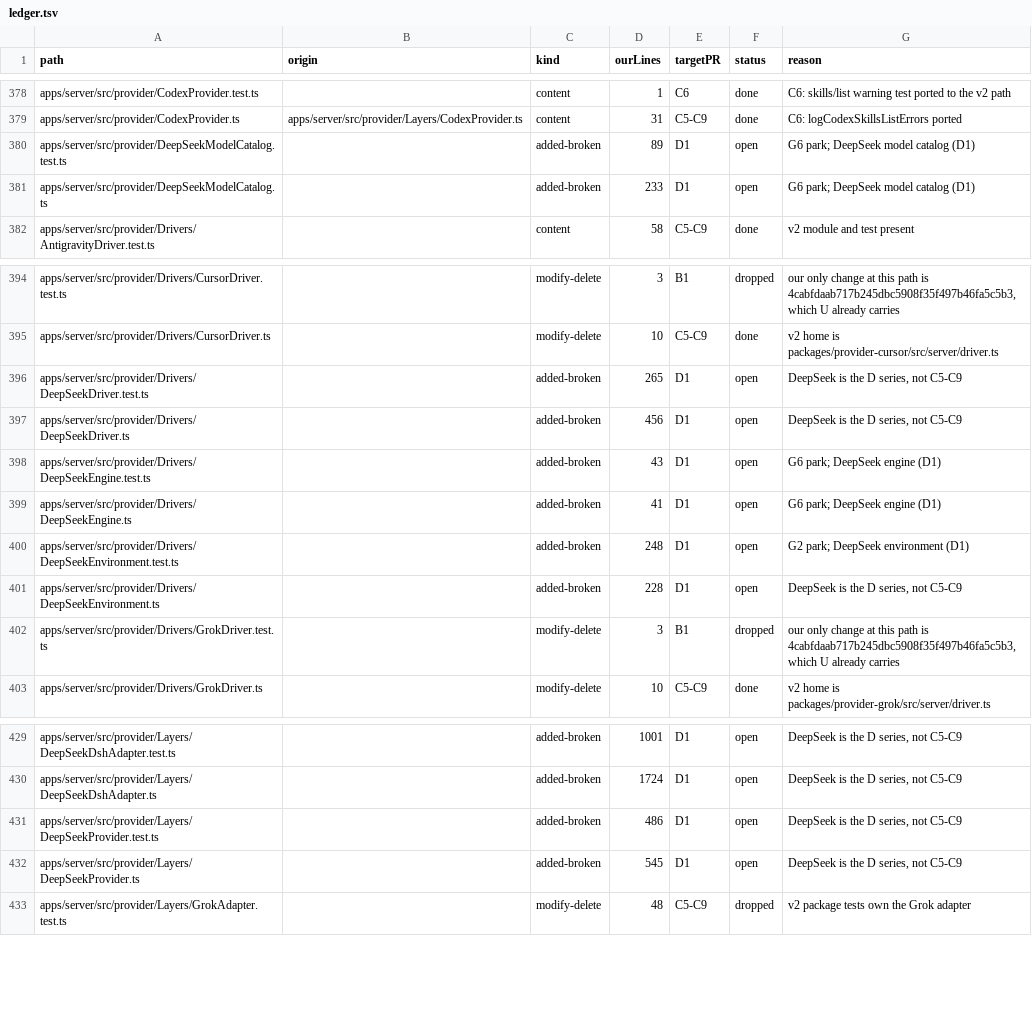
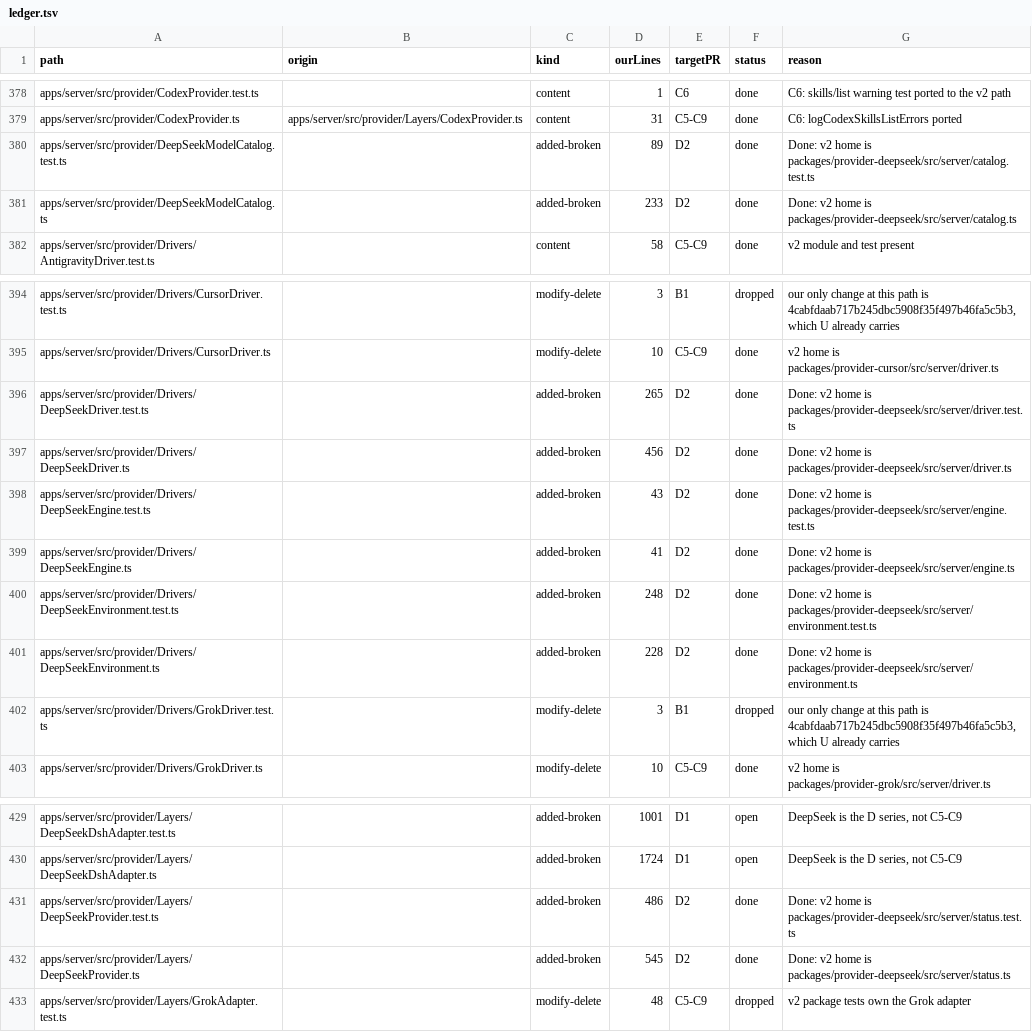
Before and after one commit to haroutB5/personal-bots, a TSV file: scripts/personal/sync/v2-port-ledger/ledger.tsv, drawn as a sheet; only a part is shown, gaps mark what is left out.

Commit message:
chore(sync): close the D2 DeepSeek ledger rows
Ten rows move to their v2 homes: catalog, engine, environment, status and
driver, each with its test. No unrelated row changed.

```diff
--- a/scripts/personal/sync/v2-port-ledger/ledger.tsv
+++ b/scripts/personal/sync/v2-port-ledger/ledger.tsv
@@ -379,4 +379,4 @@ apps/server/src/provider/CodexProvider.test.ts		content	1	C6	done	C6: skills/lis
 apps/server/src/provider/CodexProvider.ts	apps/server/src/provider/Layers/CodexProvider.ts	content	31	C5-C9	done	C6: logCodexSkillsListErrors ported
-apps/server/src/provider/DeepSeekModelCatalog.test.ts		added-broken	89	D1	open	G6 park; DeepSeek model catalog (D1)
-apps/server/src/provider/DeepSeekModelCatalog.ts		added-broken	233	D1	open	G6 park; DeepSeek model catalog (D1)
+apps/server/src/provider/DeepSeekModelCatalog.test.ts		added-broken	89	D2	done	Done: v2 home is packages/provider-deepseek/src/server/catalog.test.ts
+apps/server/src/provider/DeepSeekModelCatalog.ts		added-broken	233	D2	done	Done: v2 home is packages/provider-deepseek/src/server/catalog.ts
 apps/server/src/provider/Drivers/AntigravityDriver.test.ts		content	58	C5-C9	done	v2 module and test present
@@ -395,8 +395,8 @@ apps/server/src/provider/Drivers/CursorDriver.test.ts		modify-delete	3	B1	droppe
 apps/server/src/provider/Drivers/CursorDriver.ts		modify-delete	10	C5-C9	done	v2 home is packages/provider-cursor/src/server/driver.ts
-apps/server/src/provider/Drivers/DeepSeekDriver.test.ts		added-broken	265	D1	open	DeepSeek is the D series, not C5-C9
-apps/server/src/provider/Drivers/DeepSeekDriver.ts		added-broken	456	D1	open	DeepSeek is the D series, not C5-C9
-apps/server/src/provider/Drivers/DeepSeekEngine.test.ts		added-broken	43	D1	open	G6 park; DeepSeek engine (D1)
-apps/server/src/provider/Drivers/DeepSeekEngine.ts		added-broken	41	D1	open	G6 park; DeepSeek engine (D1)
-apps/server/src/provider/Drivers/DeepSeekEnvironment.test.ts		added-broken	248	D1	open	G2 park; DeepSeek environment (D1)
-apps/server/src/provider/Drivers/DeepSeekEnvironment.ts		added-broken	228	D1	open	DeepSeek is the D series, not C5-C9
+apps/server/src/provider/Drivers/DeepSeekDriver.test.ts		added-broken	265	D2	done	Done: v2 home is packages/provider-deepseek/src/server/driver.test.ts
+apps/server/src/provider/Drivers/DeepSeekDriver.ts		added-broken	456	D2	done	Done: v2 home is packages/provider-deepseek/src/server/driver.ts
+apps/server/src/provider/Drivers/DeepSeekEngine.test.ts		added-broken	43	D2	done	Done: v2 home is packages/provider-deepseek/src/server/engine.test.ts
+apps/server/src/provider/Drivers/DeepSeekEngine.ts		added-broken	41	D2	done	Done: v2 home is packages/provider-deepseek/src/server/engine.ts
+apps/server/src/provider/Drivers/DeepSeekEnvironment.test.ts		added-broken	248	D2	done	Done: v2 home is packages/provider-deepseek/src/server/environment.test.ts
+apps/server/src/provider/Drivers/DeepSeekEnvironment.ts		added-broken	228	D2	done	Done: v2 home is packages/provider-deepseek/src/server/environment.ts
 apps/server/src/provider/Drivers/GrokDriver.test.ts		modify-delete	3	B1	dropped	our only change at this path is 4cabfdaab717b245dbc5908f35f497b46fa5c5b3, which U already carries
@@ -430,4 +430,4 @@ apps/server/src/provider/Layers/DeepSeekDshAdapter.test.ts		added-broken	1001	D1
 apps/server/src/provider/Layers/DeepSeekDshAdapter.ts		added-broken	1724	D1	open	DeepSeek is the D series, not C5-C9
-apps/server/src/provider/Layers/DeepSeekProvider.test.ts		added-broken	486	D1	open	DeepSeek is the D series, not C5-C9
-apps/server/src/provider/Layers/DeepSeekProvider.ts		added-broken	545	D1	open	DeepSeek is the D series, not C5-C9
+apps/server/src/provider/Layers/DeepSeekProvider.test.ts		added-broken	486	D2	done	Done: v2 home is packages/provider-deepseek/src/server/status.test.ts
+apps/server/src/provider/Layers/DeepSeekProvider.ts		added-broken	545	D2	done	Done: v2 home is packages/provider-deepseek/src/server/status.ts
 apps/server/src/provider/Layers/GrokAdapter.test.ts		modify-delete	48	C5-C9	dropped	v2 package tests own the Grok adapter
```
